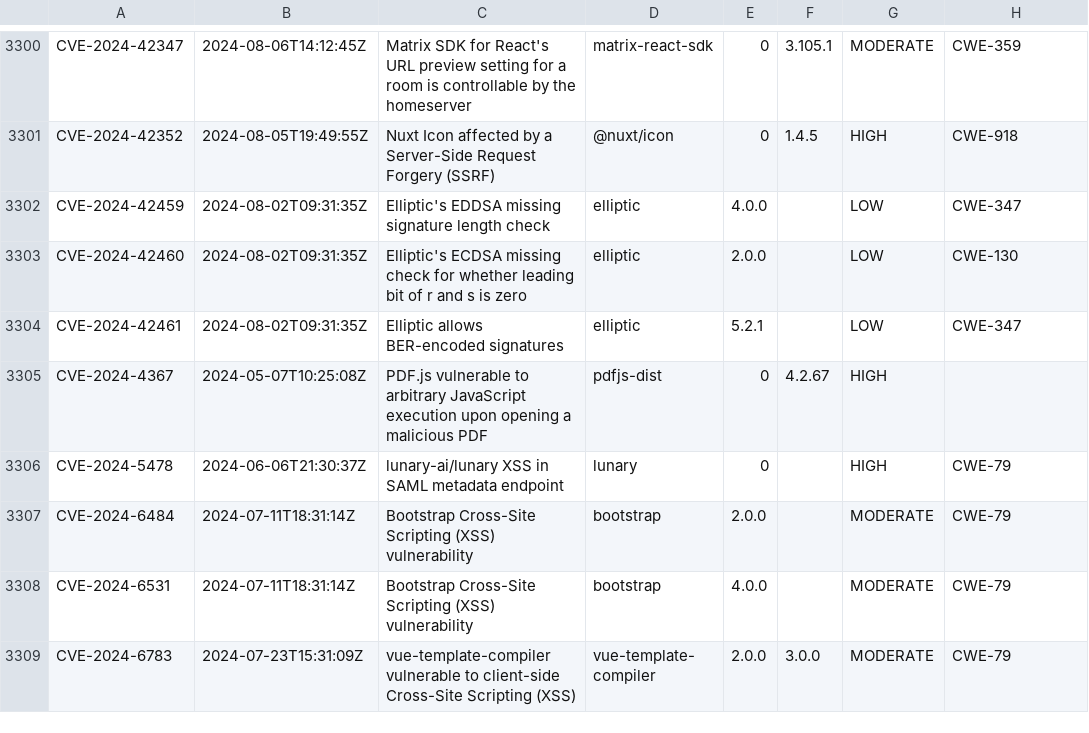
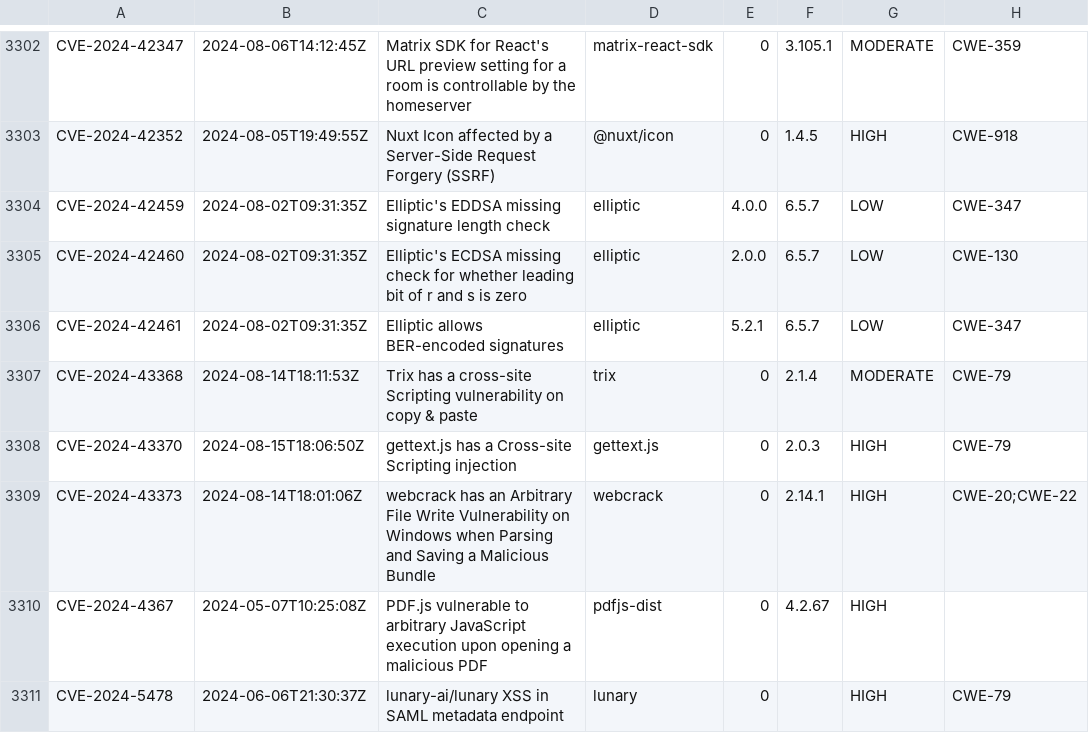
Before and after one commit to kmccarp/rewrite-nodejs, a CSV file: src/main/resources/advisories-npm.csv, drawn as a sheet; only a part is shown, gaps mark what is left out; the shorter side is filled out with more unchanged rows; the diff covers the shown part only.

```diff
--- a/src/main/resources/advisories-npm.csv
+++ b/src/main/resources/advisories-npm.csv
@@ -3301,5 +3303,8 @@ CVE-2024-42347,2024-08-06T14:12:45Z,"Matrix SDK for React's URL preview setting
 CVE-2024-42352,2024-08-05T19:49:55Z,"Nuxt Icon affected by a Server-Side Request Forgery (SSRF)",@nuxt/icon,0,1.4.5,HIGH,CWE-918
-CVE-2024-42459,2024-08-02T09:31:35Z,"Elliptic's EDDSA missing signature length check",elliptic,4.0.0,,LOW,CWE-347
-CVE-2024-42460,2024-08-02T09:31:35Z,"Elliptic's ECDSA missing check for whether leading bit of r and s is zero",elliptic,2.0.0,,LOW,CWE-130
-CVE-2024-42461,2024-08-02T09:31:35Z,"Elliptic allows BER-encoded signatures",elliptic,5.2.1,,LOW,CWE-347
+CVE-2024-42459,2024-08-02T09:31:35Z,"Elliptic's EDDSA missing signature length check",elliptic,4.0.0,6.5.7,LOW,CWE-347
+CVE-2024-42460,2024-08-02T09:31:35Z,"Elliptic's ECDSA missing check for whether leading bit of r and s is zero",elliptic,2.0.0,6.5.7,LOW,CWE-130
+CVE-2024-42461,2024-08-02T09:31:35Z,"Elliptic allows BER-encoded signatures",elliptic,5.2.1,6.5.7,LOW,CWE-347
+CVE-2024-43368,2024-08-14T18:11:53Z,"Trix has a cross-site Scripting vulnerability on copy & paste ",trix,0,2.1.4,MODERATE,CWE-79
+CVE-2024-43370,2024-08-15T18:06:50Z,"gettext.js has a Cross-site Scripting injection ",gettext.js,0,2.0.3,HIGH,CWE-79
+CVE-2024-43373,2024-08-14T18:01:06Z,"webcrack has an Arbitrary File Write Vulnerability on Windows when Parsing and Saving a Malicious Bundle",webcrack,0,2.14.1,HIGH,CWE-20;CWE-22
 CVE-2024-4367,2024-05-07T10:25:08Z,"PDF.js vulnerable to arbitrary JavaScript execution upon opening a malicious PDF",pdfjs-dist,0,4.2.67,HIGH,
```
Also changed, not shown: 4 added rows and 4 edited cells elsewhere in this file.
